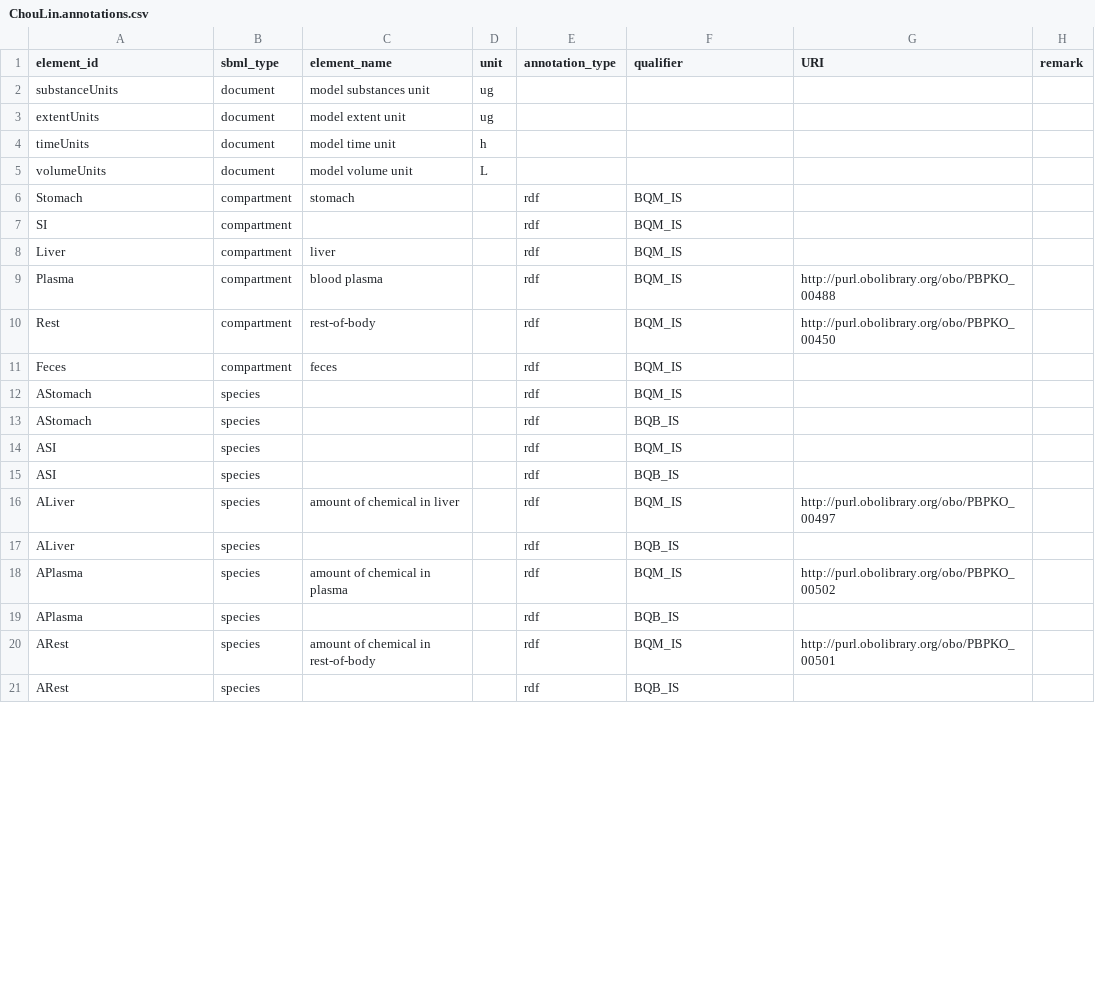
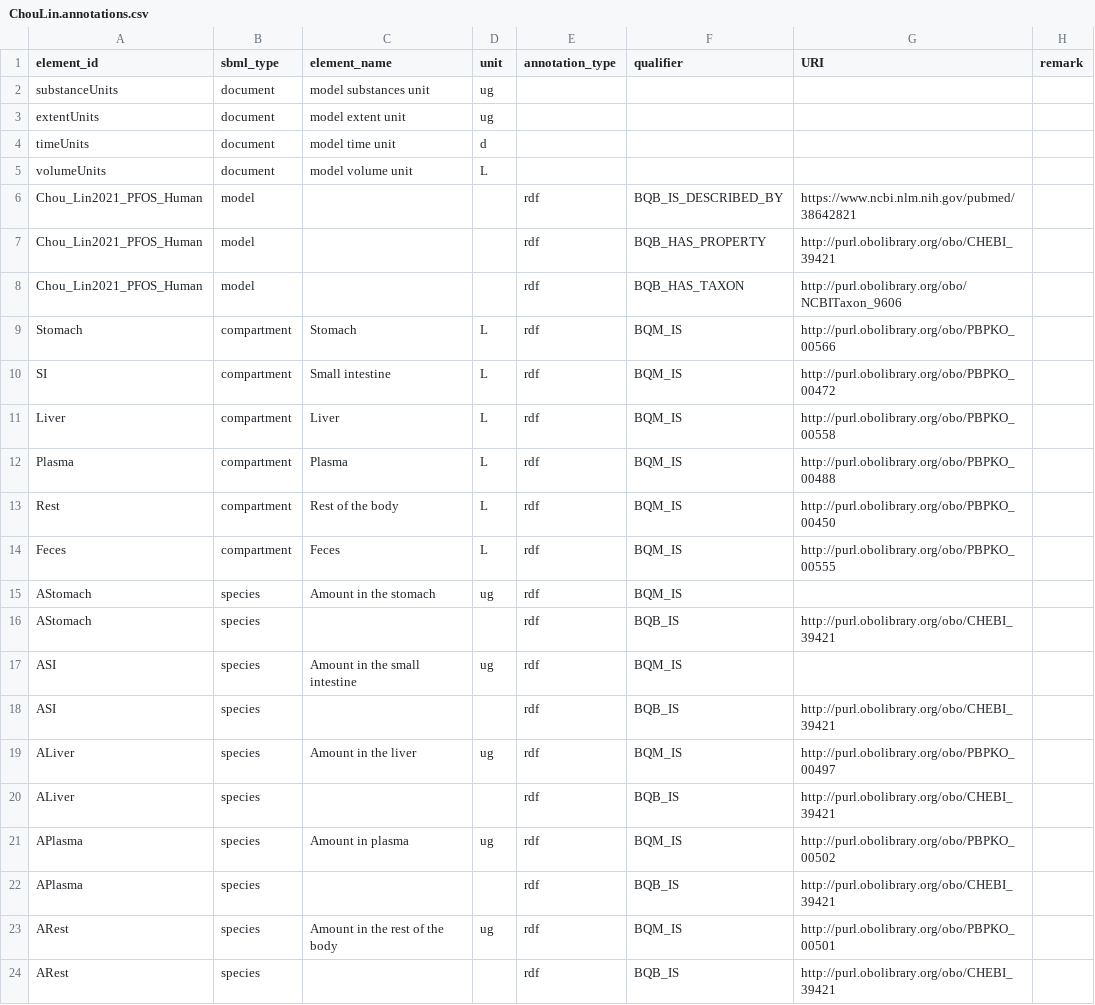
Before and after one commit to fair-pbk/exposure-route-pbk-models, a CSV file: models/oral/PFAS/ChouLin/ChouLin.annotations.csv, drawn as a sheet; only a part is shown; the diff covers the shown part only.

```diff
--- a/models/oral/PFAS/ChouLin/ChouLin.annotations.csv
+++ b/models/oral/PFAS/ChouLin/ChouLin.annotations.csv
@@ -3,19 +3,22 @@ substanceUnits,document,model substances unit,ug,,,,
 extentUnits,document,model extent unit,ug,,,,
-timeUnits,document,model time unit,h,,,,
+timeUnits,document,model time unit,d,,,,
 volumeUnits,document,model volume unit,L,,,,
-Stomach,compartment,stomach,,rdf,BQM_IS,,
-SI,compartment,,,rdf,BQM_IS,,
-Liver,compartment,liver,,rdf,BQM_IS,,
-Plasma,compartment,blood plasma,,rdf,BQM_IS,http://purl.obolibrary.org/obo/PBPKO_00488,
-Rest,compartment,rest-of-body,,rdf,BQM_IS,http://purl.obolibrary.org/obo/PBPKO_00450,
-Feces,compartment,feces,,rdf,BQM_IS,,
-AStomach,species,,,rdf,BQM_IS,,
-AStomach,species,,,rdf,BQB_IS,,
-ASI,species,,,rdf,BQM_IS,,
-ASI,species,,,rdf,BQB_IS,,
-ALiver,species,amount of chemical in liver,,rdf,BQM_IS,http://purl.obolibrary.org/obo/PBPKO_00497,
-ALiver,species,,,rdf,BQB_IS,,
-APlasma,species,amount of chemical in plasma,,rdf,BQM_IS,http://purl.obolibrary.org/obo/PBPKO_00502,
-APlasma,species,,,rdf,BQB_IS,,
-ARest,species,amount of chemical in rest-of-body,,rdf,BQM_IS,http://purl.obolibrary.org/obo/PBPKO_00501,
-ARest,species,,,rdf,BQB_IS,,
+Chou_Lin2021_PFOS_Human,model,,,rdf,BQB_IS_DESCRIBED_BY,https://www.ncbi.nlm.nih.gov/pubmed/38642821,
+Chou_Lin2021_PFOS_Human,model,,,rdf,BQB_HAS_PROPERTY,http://purl.obolibrary.org/obo/CHEBI_39421,
+Chou_Lin2021_PFOS_Human,model,,,rdf,BQB_HAS_TAXON,http://purl.obolibrary.org/obo/NCBITaxon_9606,
+Stomach,compartment,Stomach,L,rdf,BQM_IS,http://purl.obolibrary.org/obo/PBPKO_00566,
+SI,compartment,Small intestine,L,rdf,BQM_IS,http://purl.obolibrary.org/obo/PBPKO_00472,
+Liver,compartment,Liver,L,rdf,BQM_IS,http://purl.obolibrary.org/obo/PBPKO_00558,
+Plasma,compartment,Plasma,L,rdf,BQM_IS,http://purl.obolibrary.org/obo/PBPKO_00488,
+Rest,compartment,Rest of the body,L,rdf,BQM_IS,http://purl.obolibrary.org/obo/PBPKO_00450,
+Feces,compartment,Feces,L,rdf,BQM_IS,http://purl.obolibrary.org/obo/PBPKO_00555,
+AStomach,species,Amount in the stomach,ug,rdf,BQM_IS,,
+AStomach,species,,,rdf,BQB_IS,http://purl.obolibrary.org/obo/CHEBI_39421,
+ASI,species,Amount in the small intestine,ug,rdf,BQM_IS,,
+ASI,species,,,rdf,BQB_IS,http://purl.obolibrary.org/obo/CHEBI_39421,
+ALiver,species,Amount in the liver,ug,rdf,BQM_IS,http://purl.obolibrary.org/obo/PBPKO_00497,
+ALiver,species,,,rdf,BQB_IS,http://purl.obolibrary.org/obo/CHEBI_39421,
+APlasma,species,Amount in plasma,ug,rdf,BQM_IS,http://purl.obolibrary.org/obo/PBPKO_00502,
+APlasma,species,,,rdf,BQB_IS,http://purl.obolibrary.org/obo/CHEBI_39421,
+ARest,species,Amount in the rest of the body,ug,rdf,BQM_IS,http://purl.obolibrary.org/obo/PBPKO_00501,
+ARest,species,,,rdf,BQB_IS,http://purl.obolibrary.org/obo/CHEBI_39421,
```
Also changed, not shown: 3 added rows, 3 removed rows, 1 moved row and 86 edited cells elsewhere in this file, models/oral/PFAS/Chen/Chen.annotations.csv, models/oral/PFAS/Husoy/Husoy.annotations.csv, 4 other files.
